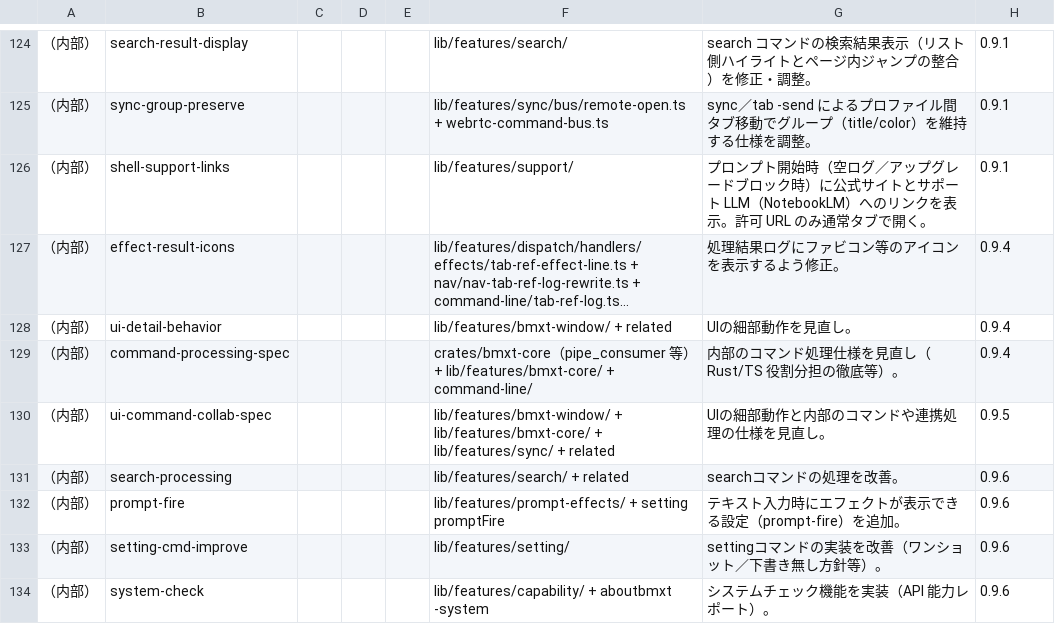
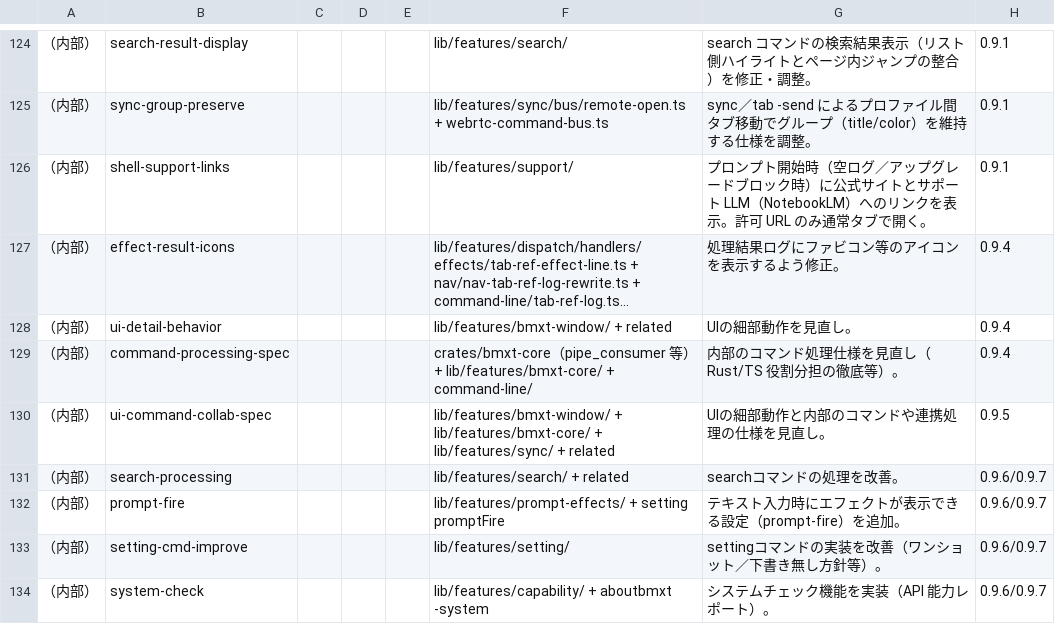
Before and after one commit to UNRsports/bmxt, a CSV file: _context/map_command.csv, drawn as a sheet; only a part is shown, gaps mark what is left out; long unchanged cells end in …; the diff covers the shown part only; the diff names each change by its address in the sheet, - before the commit and + after, or states it on an @@ line.

```diff
--- a/_context/map_command.csv
+++ b/_context/map_command.csv
-H131:H134: 0.9.6
+H131:H134: 0.9.6/0.9.7
```
Also changed, not shown: 1 added row and 7 edited cells elsewhere in this file, 7 other files.
